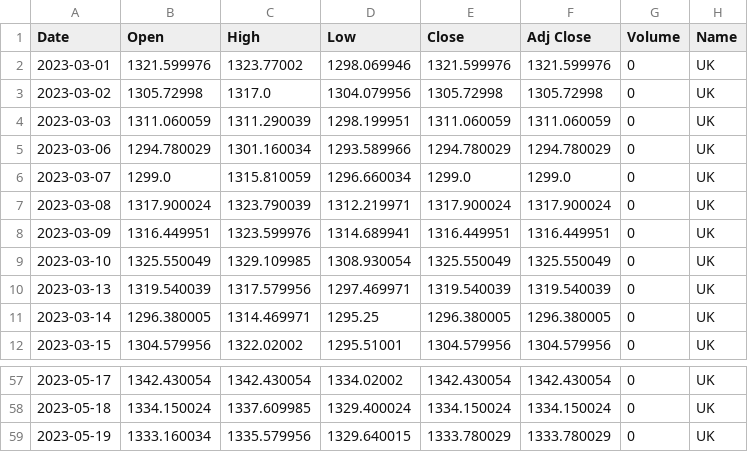
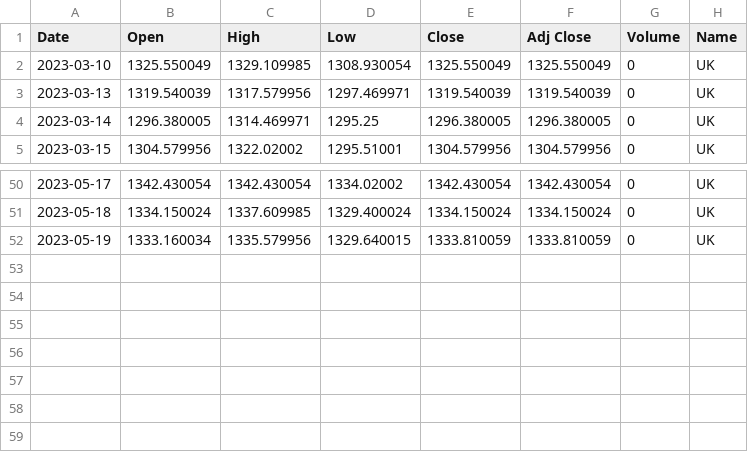
Before and after one commit to nAmOmOwOn/TeamProject, a CSV file: UK.csv, drawn as a sheet; only a part is shown, gaps mark what is left out.

```diff
--- a/UK.csv
+++ b/UK.csv
@@ -1,9 +1,2 @@
 Date,Open,High,Low,Close,Adj Close,Volume,Name
-2023-03-01,1321.599976,1323.77002,1298.069946,1321.599976,1321.599976,0,UK
-2023-03-02,1305.72998,1317.0,1304.079956,1305.72998,1305.72998,0,UK
-2023-03-03,1311.060059,1311.290039,1298.199951,1311.060059,1311.060059,0,UK
-2023-03-06,1294.780029,1301.160034,1293.589966,1294.780029,1294.780029,0,UK
-2023-03-07,1299.0,1315.810059,1296.660034,1299.0,1299.0,0,UK
-2023-03-08,1317.900024,1323.790039,1312.219971,1317.900024,1317.900024,0,UK
-2023-03-09,1316.449951,1323.599976,1314.689941,1316.449951,1316.449951,0,UK
 2023-03-10,1325.550049,1329.109985,1308.930054,1325.550049,1325.550049,0,UK
@@ -58,2 +51,2 @@ Date,Open,High,Low,Close,Adj Close,Volume,Name
 2023-05-18,1334.150024,1337.609985,1329.400024,1334.150024,1334.150024,0,UK
-2023-05-19,1333.160034,1335.579956,1329.640015,1333.780029,1333.780029,0,UK
+2023-05-19,1333.160034,1335.579956,1329.640015,1333.810059,1333.810059,0,UK
```
Also changed, not shown: CD91.csv, KS200.csv, 7 other files.
